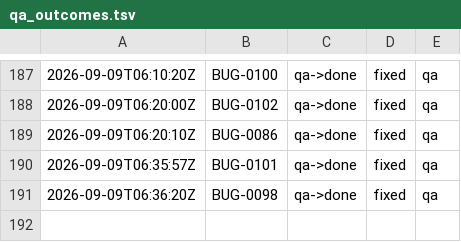
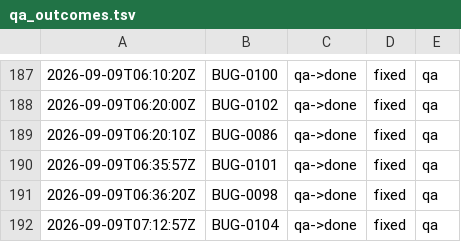
Before and after one commit to kblabsths/KPop-Social-Admin, a TSV file: agenticflow/tracker/qa_outcomes.tsv, drawn as a sheet; only a part is shown, gaps mark what is left out; the diff names each change by its address in the sheet, - before the commit and + after, or states it on an @@ line.

Commit message:
tracker: BUG-0104 receipt + done (qa); BUG-0105 filed (P3, the mono half has no word-break rule)

```diff
--- a/agenticflow/tracker/qa_outcomes.tsv
+++ b/agenticflow/tracker/qa_outcomes.tsv
+row 192: 2026-09-09T07:12:57Z | BUG-0104 | qa->done | fixed | qa
```
Also changed, not shown: 3 other files.
